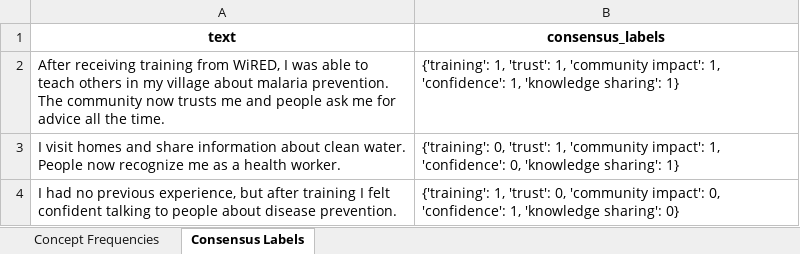
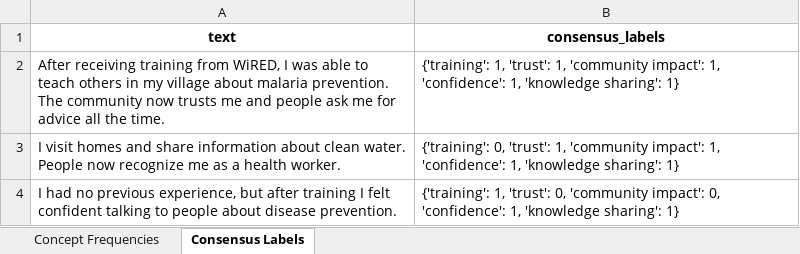
Before and after one commit to SeanBL/chw-tap, an Excel workbook: data/outputs/concept_frequency_consensus.xlsx, sheet Consensus Labels, drawn as a sheet; values as stored, in another font and other column widths than the file's, no borders; the diff names each change by its address in the sheet, - before the commit and + after, or states it on an @@ line.

```diff
--- a/data/outputs/concept_frequency_consensus.xlsx (sheet Consensus Labels)
+++ b/data/outputs/concept_frequency_consensus.xlsx (sheet Consensus Labels)
-B3 (consensus_labels): …1, 'confidence': 0, 'knowledge sharing':…
+B3 (consensus_labels): …1, 'confidence': 1, 'knowledge sharing':…
-B4 (consensus_labels): …'knowledge sharing': 0}
+B4 (consensus_labels): …'knowledge sharing': 1}
```
Also changed, not shown: sheet Concept Frequencies, data/outputs/irr_scores.xlsx, data/outputs/model_disagreements.xlsx, 6 other files.
